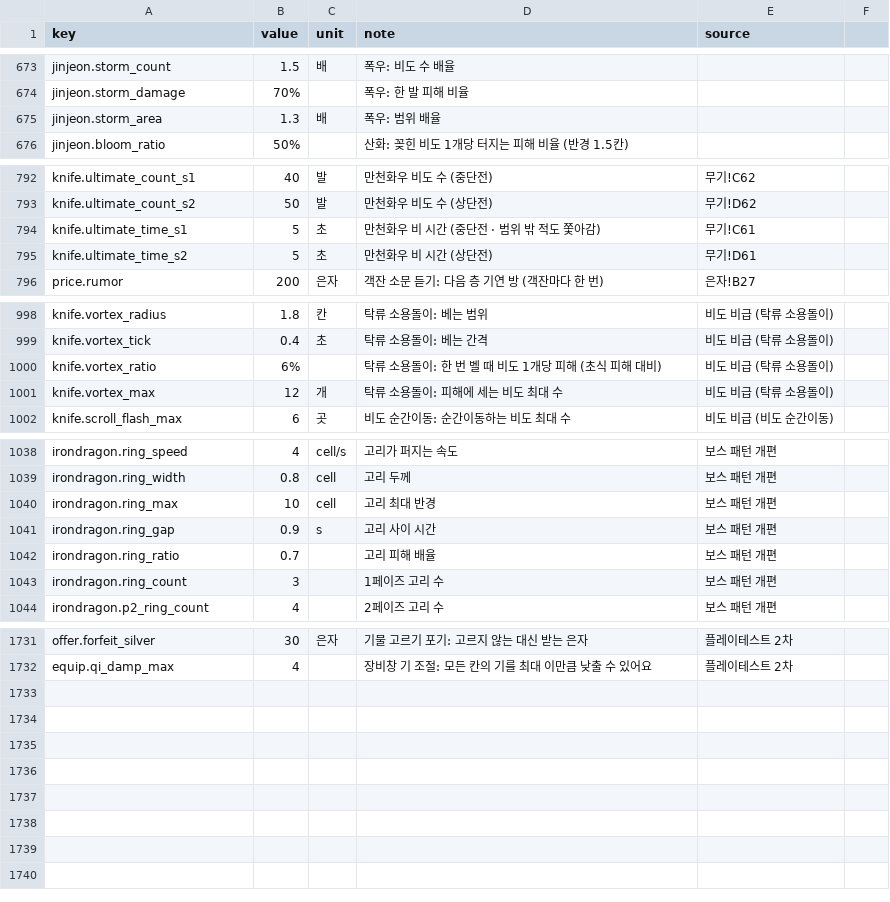
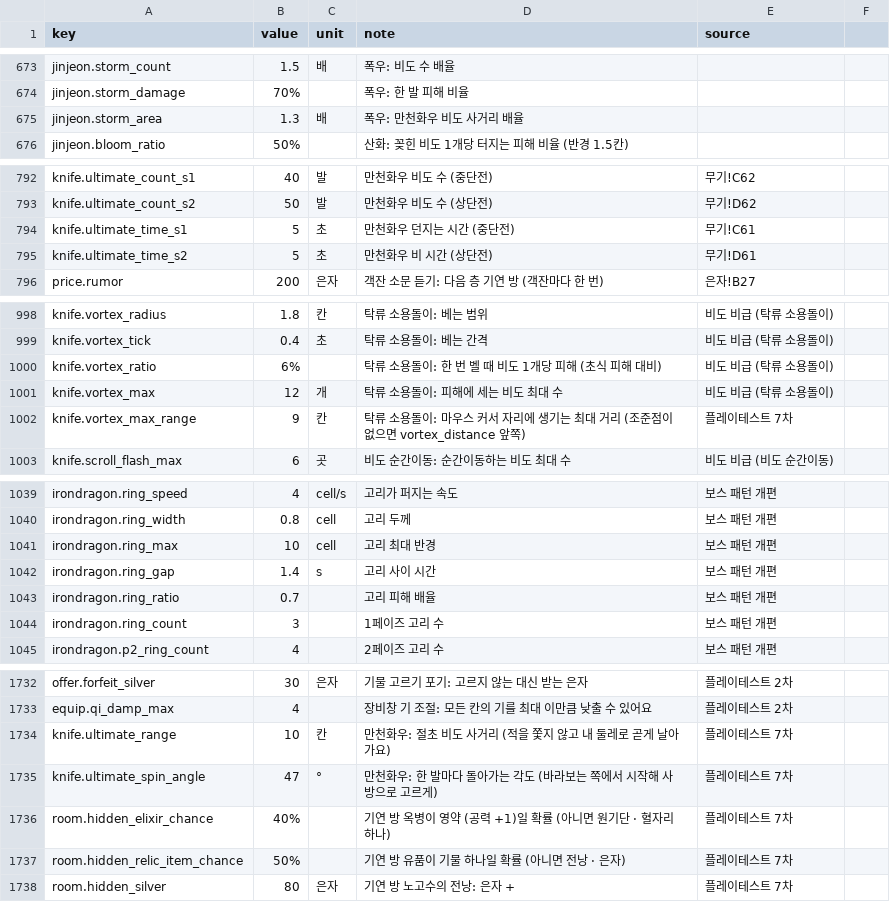
Before and after one commit to pmj713/AThousandDawns, a CSV file: Assets/_Game/Data/Csv/data_balance.csv, drawn as a sheet; only a part is shown, gaps mark what is left out.

```diff
--- a/Assets/_Game/Data/Csv/data_balance.csv
+++ b/Assets/_Game/Data/Csv/data_balance.csv
@@ -674,3 +674,3 @@ jinjeon.storm_count,1.5,배,폭우: 비도 수 배율,
 jinjeon.storm_damage,70%,,폭우: 한 발 피해 비율,
-jinjeon.storm_area,1.3,배,폭우: 범위 배율,
+jinjeon.storm_area,1.3,배,폭우: 만천화우 비도 사거리 배율,
 jinjeon.bloom_ratio,50%,,산화: 꽂힌 비도 1개당 터지는 피해 비율 (반경 1.5칸),
@@ -793,3 +793,3 @@ knife.ultimate_count_s1,40,발,만천화우 비도 수 (중단전),무기!C62
 knife.ultimate_count_s2,50,발,만천화우 비도 수 (상단전),무기!D62
-knife.ultimate_time_s1,5,초,만천화우 비 시간 (중단전 · 범위 밖 적도 쫓아감),무기!C61
+knife.ultimate_time_s1,5,초,만천화우 던지는 시간 (중단전),무기!C61
 knife.ultimate_time_s2,5,초,만천화우 비 시간 (상단전),무기!D61
@@ -1001,2 +1001,3 @@ knife.vortex_ratio,6%,,탁류 소용돌이: 한 번 벨 때 비도 1개당 피
 knife.vortex_max,12,개,탁류 소용돌이: 피해에 세는 비도 최대 수,비도 비급 (탁류 소용돌이)
+knife.vortex_max_range,9,칸,탁류 소용돌이: 마우스 커서 자리에 생기는 최대 거리 (조준점이 없으면 vortex_distance 앞쪽),플레이테스트 7차
 knife.scroll_flash_max,6,곳,비도 순간이동: 순간이동하는 비도 최대 수,비도 비급 (비도 순간이동)
@@ -1040,3 +1041,3 @@ irondragon.ring_width,0.8,cell,고리 두께,보스 패턴 개편
 irondragon.ring_max,10,cell,고리 최대 반경,보스 패턴 개편
-irondragon.ring_gap,0.9,s,고리 사이 시간,보스 패턴 개편
+irondragon.ring_gap,1.4,s,고리 사이 시간,보스 패턴 개편
 irondragon.ring_ratio,0.7,,고리 피해 배율,보스 패턴 개편
@@ -1732 +1733,6 @@ offer.forfeit_silver,30,은자,기물 고르기 포기: 고르지 않는 대신
 equip.qi_damp_max,4,,장비창 기 조절: 모든 칸의 기를 최대 이만큼 낮출 수 있어요,플레이테스트 2차
+knife.ultimate_range,10,칸,만천화우: 절초 비도 사거리 (적을 쫓지 않고 내 둘레로 곧게 날아가요),플레이테스트 7차
+knife.ultimate_spin_angle,47,°,만천화우: 한 발마다 돌아가는 각도 (바라보는 쪽에서 시작해 사방으로 고르게),플레이테스트 7차
+room.hidden_elixir_chance,40%,,기연 방 옥병이 영약 (공력 +1)일 확률 (아니면 원기단 · 혈자리 하나),플레이테스트 7차
+room.hidden_relic_item_chance,50%,,기연 방 유품이 기물 하나일 확률 (아니면 전낭 · 은자),플레이테스트 7차
+room.hidden_silver,80,은자,기연 방 노고수의 전낭: 은자 +,플레이테스트 7차
```
Also changed, not shown: Assets/_Game/Data/Csv/data_items.csv, 18 other files.
